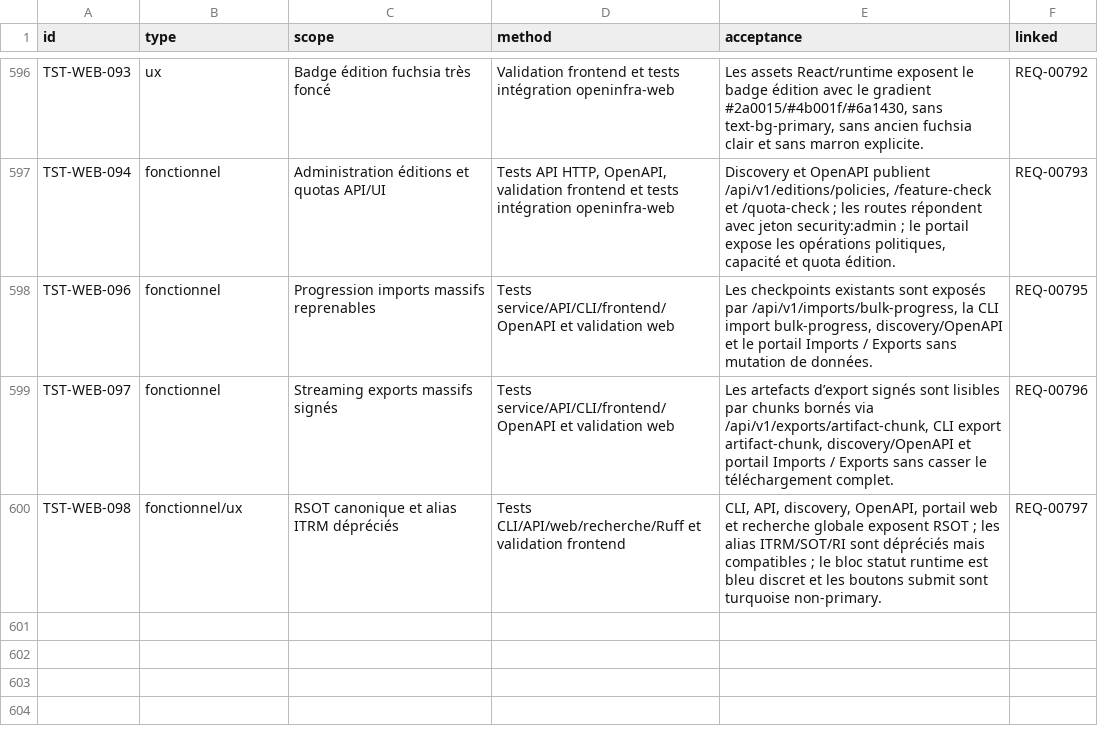
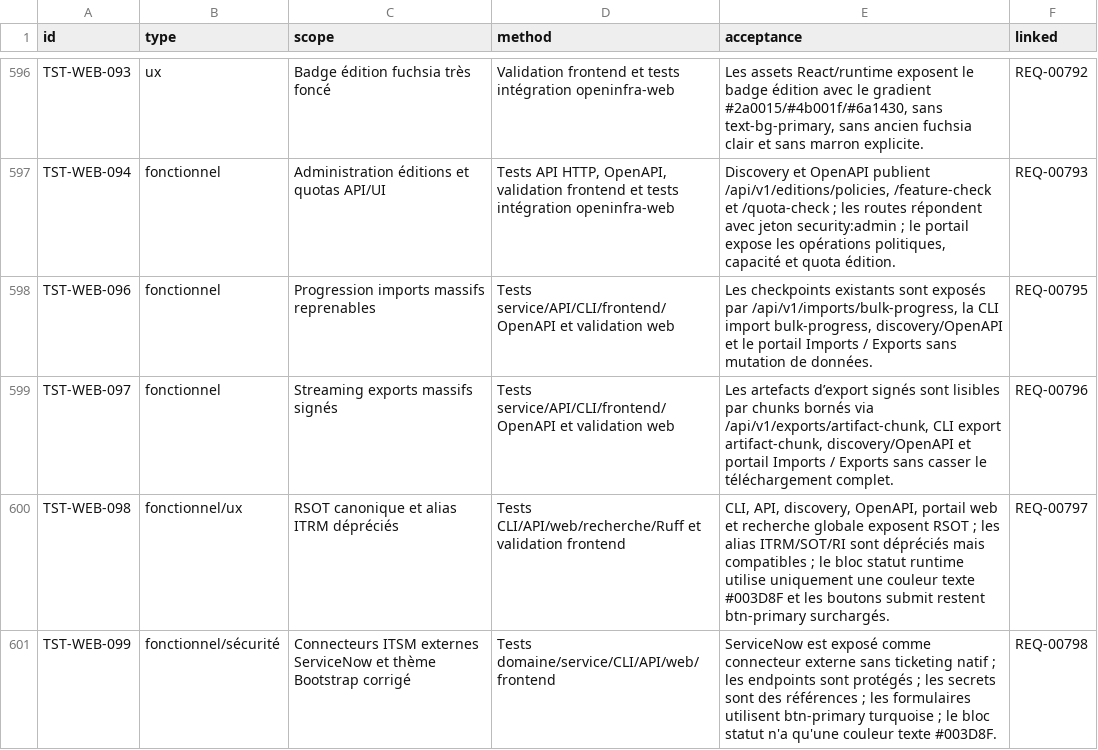
Before and after one commit to irivengroup/openinfra, a CSV file: docs/specifications/OpenInfra-CDC-SFG-STG-v4.8.1/11-Matrices/Tests.csv, drawn as a sheet; only a part is shown, gaps mark what is left out.

```diff
--- a/docs/specifications/OpenInfra-CDC-SFG-STG-v4.8.1/11-Matrices/Tests.csv
+++ b/docs/specifications/OpenInfra-CDC-SFG-STG-v4.8.1/11-Matrices/Tests.csv
@@ -599,2 +599,3 @@ TST-WEB-096,fonctionnel,Progression imports massifs reprenables,Tests service/AP
 TST-WEB-097,fonctionnel,Streaming exports massifs signés,Tests service/API/CLI/frontend/OpenAPI et validation web,"Les artefacts d’export signés sont lisibles par chunks bornés via /api/v1/exports/artifact-chunk, CLI export artifact-chunk, discovery/OpenAPI et portail Imports / Exports sans casser le téléchargement complet.",REQ-00796
-TST-WEB-098,fonctionnel/ux,RSOT canonique et alias ITRM dépréciés,Tests CLI/API/web/recherche/Ruff et validation frontend,"CLI, API, discovery, OpenAPI, portail web et recherche globale exposent RSOT ; les alias ITRM/SOT/RI sont dépréciés mais compatibles ; le bloc statut runtime est bleu discret et les boutons submit sont turquoise non-primary.",REQ-00797
+TST-WEB-098,fonctionnel/ux,RSOT canonique et alias ITRM dépréciés,Tests CLI/API/web/recherche/Ruff et validation frontend,"CLI, API, discovery, OpenAPI, portail web et recherche globale exposent RSOT ; les alias ITRM/SOT/RI sont dépréciés mais compatibles ; le bloc statut runtime utilise uniquement une couleur texte #003D8F et les boutons submit restent btn-primary surchargés.",REQ-00797
+TST-WEB-099,fonctionnel/sécurité,Connecteurs ITSM externes ServiceNow et thème Bootstrap corrigé,Tests domaine/service/CLI/API/web/frontend,"ServiceNow est exposé comme connecteur externe sans ticketing natif ; les endpoints sont protégés ; les secrets sont des références ; les formulaires utilisent btn-primary turquoise ; le bloc statut n'a qu'une couleur texte #003D8F.",REQ-00798
```
Also changed, not shown: docs/specifications/OpenInfra-CDC-SFG-STG-v4.8.1/11-Matrices/Exigences.csv, docs/specifications/OpenInfra-Roadmap-Developpement-v2/14-alignement-cdc-v4.8.1.csv, 35 other files.
